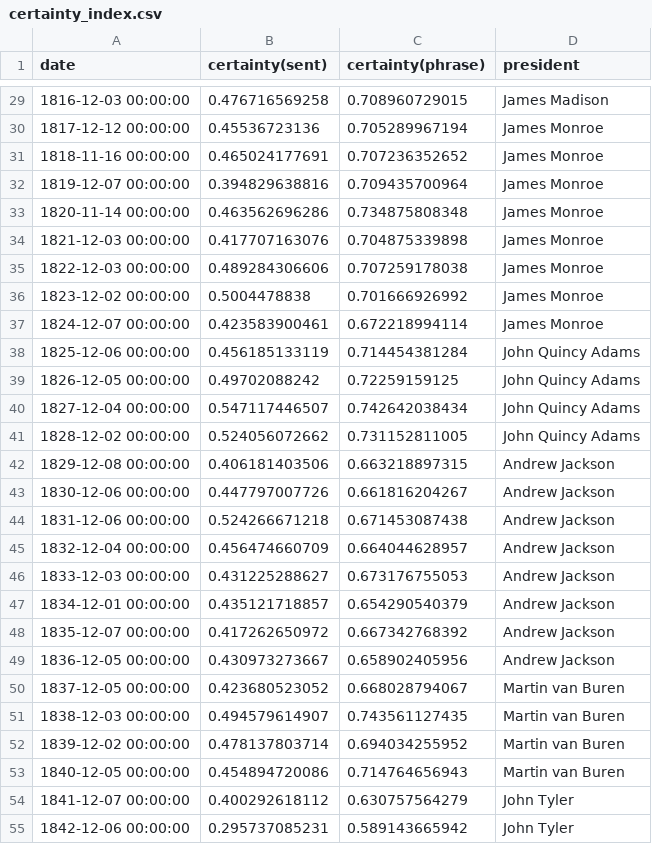
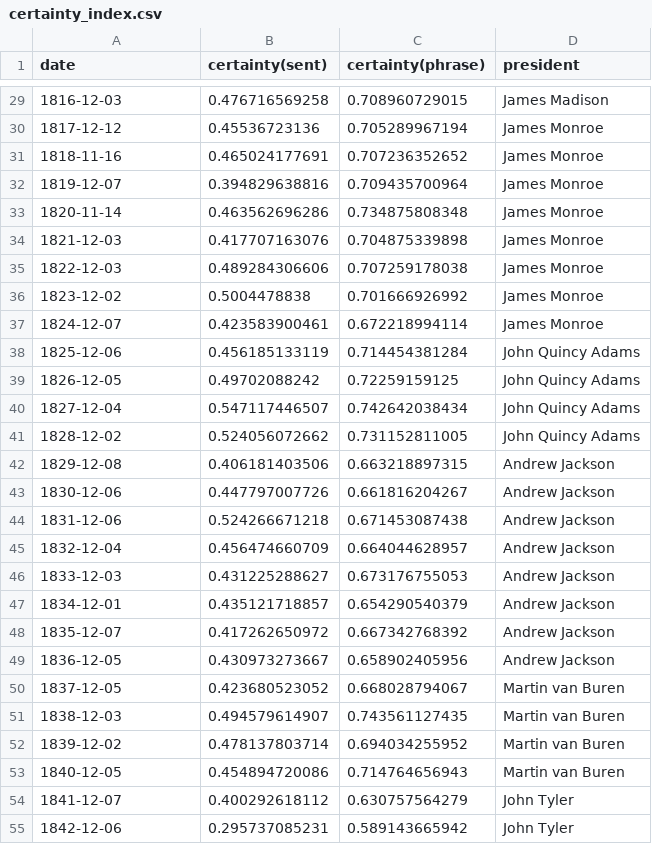
Before and after one commit to cgerson/presidential-haikus, a CSV file: certainty_index.csv, drawn as a sheet; only a part is shown, gaps mark what is left out; the diff covers the shown part only.

```diff
--- a/certainty_index.csv
+++ b/certainty_index.csv
@@ -29,27 +29,27 @@ date,certainty(sent),certainty(phrase),president
-1816-12-03 00:00:00,0.476716569258,0.708960729015,James Madison
-1817-12-12 00:00:00,0.45536723136,0.705289967194,James Monroe
-1818-11-16 00:00:00,0.465024177691,0.707236352652,James Monroe
-1819-12-07 00:00:00,0.394829638816,0.709435700964,James Monroe
-1820-11-14 00:00:00,0.463562696286,0.734875808348,James Monroe
-1821-12-03 00:00:00,0.417707163076,0.704875339898,James Monroe
-1822-12-03 00:00:00,0.489284306606,0.707259178038,James Monroe
-1823-12-02 00:00:00,0.5004478838,0.701666926992,James Monroe
-1824-12-07 00:00:00,0.423583900461,0.672218994114,James Monroe
-1825-12-06 00:00:00,0.456185133119,0.714454381284,John Quincy Adams
-1826-12-05 00:00:00,0.49702088242,0.72259159125,John Quincy Adams
-1827-12-04 00:00:00,0.547117446507,0.742642038434,John Quincy Adams
-1828-12-02 00:00:00,0.524056072662,0.731152811005,John Quincy Adams
-1829-12-08 00:00:00,0.406181403506,0.663218897315,Andrew Jackson
-1830-12-06 00:00:00,0.447797007726,0.661816204267,Andrew Jackson
-1831-12-06 00:00:00,0.524266671218,0.671453087438,Andrew Jackson
-1832-12-04 00:00:00,0.456474660709,0.664044628957,Andrew Jackson
-1833-12-03 00:00:00,0.431225288627,0.673176755053,Andrew Jackson
-1834-12-01 00:00:00,0.435121718857,0.654290540379,Andrew Jackson
-1835-12-07 00:00:00,0.417262650972,0.667342768392,Andrew Jackson
-1836-12-05 00:00:00,0.430973273667,0.658902405956,Andrew Jackson
-1837-12-05 00:00:00,0.423680523052,0.668028794067,Martin van Buren
-1838-12-03 00:00:00,0.494579614907,0.743561127435,Martin van Buren
-1839-12-02 00:00:00,0.478137803714,0.694034255952,Martin van Buren
-1840-12-05 00:00:00,0.454894720086,0.714764656943,Martin van Buren
-1841-12-07 00:00:00,0.400292618112,0.630757564279,John Tyler
-1842-12-06 00:00:00,0.295737085231,0.589143665942,John Tyler
+1816-12-03,0.476716569258,0.708960729015,James Madison
+1817-12-12,0.45536723136,0.705289967194,James Monroe
+1818-11-16,0.465024177691,0.707236352652,James Monroe
+1819-12-07,0.394829638816,0.709435700964,James Monroe
+1820-11-14,0.463562696286,0.734875808348,James Monroe
+1821-12-03,0.417707163076,0.704875339898,James Monroe
+1822-12-03,0.489284306606,0.707259178038,James Monroe
+1823-12-02,0.5004478838,0.701666926992,James Monroe
+1824-12-07,0.423583900461,0.672218994114,James Monroe
+1825-12-06,0.456185133119,0.714454381284,John Quincy Adams
+1826-12-05,0.49702088242,0.72259159125,John Quincy Adams
+1827-12-04,0.547117446507,0.742642038434,John Quincy Adams
+1828-12-02,0.524056072662,0.731152811005,John Quincy Adams
+1829-12-08,0.406181403506,0.663218897315,Andrew Jackson
+1830-12-06,0.447797007726,0.661816204267,Andrew Jackson
+1831-12-06,0.524266671218,0.671453087438,Andrew Jackson
+1832-12-04,0.456474660709,0.664044628957,Andrew Jackson
+1833-12-03,0.431225288627,0.673176755053,Andrew Jackson
+1834-12-01,0.435121718857,0.654290540379,Andrew Jackson
+1835-12-07,0.417262650972,0.667342768392,Andrew Jackson
+1836-12-05,0.430973273667,0.658902405956,Andrew Jackson
+1837-12-05,0.423680523052,0.668028794067,Martin van Buren
+1838-12-03,0.494579614907,0.743561127435,Martin van Buren
+1839-12-02,0.478137803714,0.694034255952,Martin van Buren
+1840-12-05,0.454894720086,0.714764656943,Martin van Buren
+1841-12-07,0.400292618112,0.630757564279,John Tyler
+1842-12-06,0.295737085231,0.589143665942,John Tyler
```
Also changed, not shown: 85 edited cells elsewhere in this file, certainty_index_inaug.csv, 1 other file.
